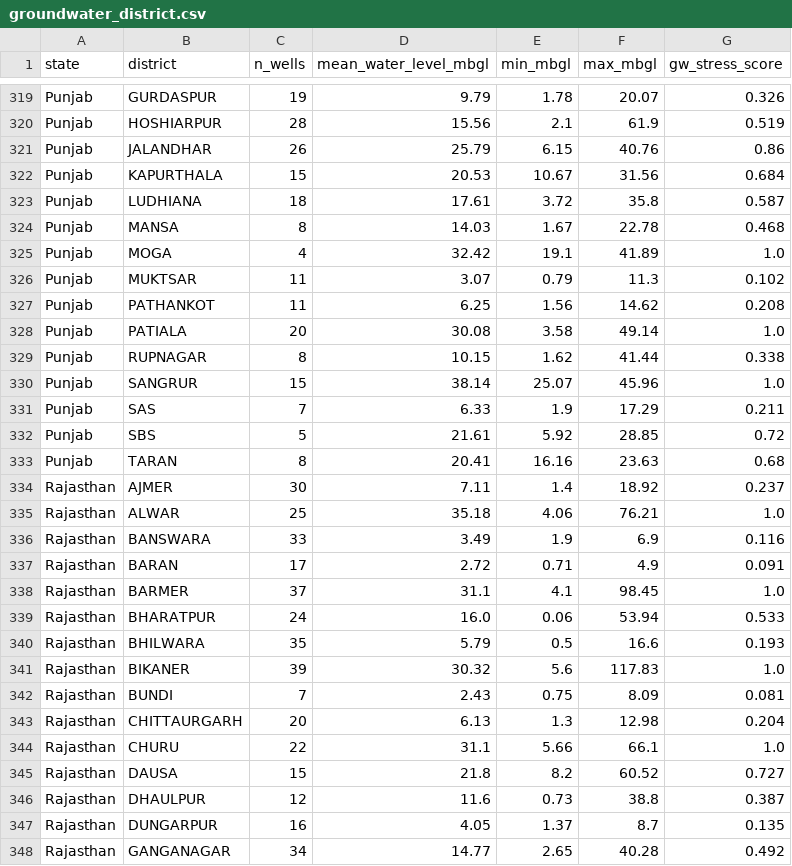
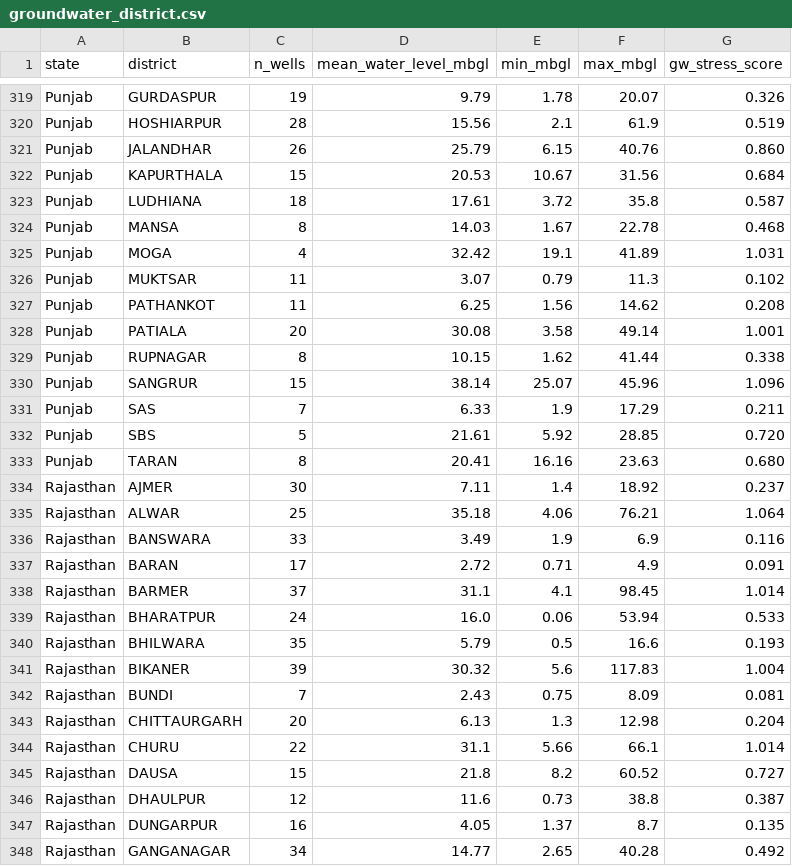
Before and after one commit to climestripeshift/climreswash, a CSV file: data/groundwater_district.csv, drawn as a sheet; only a part is shown, gaps mark what is left out; the diff covers the shown part only.

Commit message:
Fix gw_stress_score saturation for deep water tables nationwide
min(1, depth/30) capped every district with water table >=30m at
exactly 1.00, erasing differentiation across the severe tail (20
districts, 30-90m deep, all tied). Replaced with a piecewise formula
that stays identical for depth<=30m and extends smoothly above it
(1 + 0.4*ln(depth/30)), spreading the tail from 1.00 to 1.44.

Also:
- Extract join_hex_districts.py's per-hex risk computation into
  scripts/risk/hex_risk.py so patch scripts can reuse the exact same
  formula logic instead of re-deriving it.
- Fix HexMapPage groundwater layer color domain ([0,10] -> [0,1.5])
  which was compressing real values into an invisible sliver.
- Regenerate Rajasthan groundwater/rainfall/JJM insights with
  corrected scores (correlations unchanged, findings robust).

Downstream *_risk fields are intentionally left unrecomputed for now
- see follow-up investigation into missing day-count fields.

```diff
--- a/data/groundwater_district.csv
+++ b/data/groundwater_district.csv
@@ -320,3 +320,3 @@ Punjab,GURDASPUR,19,9.79,1.78,20.07,0.326
 Punjab,HOSHIARPUR,28,15.56,2.1,61.9,0.519
-Punjab,JALANDHAR,26,25.79,6.15,40.76,0.86
+Punjab,JALANDHAR,26,25.79,6.15,40.76,0.860
 Punjab,KAPURTHALA,15,20.53,10.67,31.56,0.684
@@ -324,22 +324,22 @@ Punjab,LUDHIANA,18,17.61,3.72,35.8,0.587
 Punjab,MANSA,8,14.03,1.67,22.78,0.468
-Punjab,MOGA,4,32.42,19.1,41.89,1.0
+Punjab,MOGA,4,32.42,19.1,41.89,1.031
 Punjab,MUKTSAR,11,3.07,0.79,11.3,0.102
 Punjab,PATHANKOT,11,6.25,1.56,14.62,0.208
-Punjab,PATIALA,20,30.08,3.58,49.14,1.0
+Punjab,PATIALA,20,30.08,3.58,49.14,1.001
 Punjab,RUPNAGAR,8,10.15,1.62,41.44,0.338
-Punjab,SANGRUR,15,38.14,25.07,45.96,1.0
+Punjab,SANGRUR,15,38.14,25.07,45.96,1.096
 Punjab,SAS,7,6.33,1.9,17.29,0.211
-Punjab,SBS,5,21.61,5.92,28.85,0.72
-Punjab,TARAN,8,20.41,16.16,23.63,0.68
+Punjab,SBS,5,21.61,5.92,28.85,0.720
+Punjab,TARAN,8,20.41,16.16,23.63,0.680
 Rajasthan,AJMER,30,7.11,1.4,18.92,0.237
-Rajasthan,ALWAR,25,35.18,4.06,76.21,1.0
+Rajasthan,ALWAR,25,35.18,4.06,76.21,1.064
 Rajasthan,BANSWARA,33,3.49,1.9,6.9,0.116
 Rajasthan,BARAN,17,2.72,0.71,4.9,0.091
-Rajasthan,BARMER,37,31.1,4.1,98.45,1.0
+Rajasthan,BARMER,37,31.1,4.1,98.45,1.014
 Rajasthan,BHARATPUR,24,16.0,0.06,53.94,0.533
 Rajasthan,BHILWARA,35,5.79,0.5,16.6,0.193
-Rajasthan,BIKANER,39,30.32,5.6,117.83,1.0
+Rajasthan,BIKANER,39,30.32,5.6,117.83,1.004
 Rajasthan,BUNDI,7,2.43,0.75,8.09,0.081
 Rajasthan,CHITTAURGARH,20,6.13,1.3,12.98,0.204
-Rajasthan,CHURU,22,31.1,5.66,66.1,1.0
+Rajasthan,CHURU,22,31.1,5.66,66.1,1.014
 Rajasthan,DAUSA,15,21.8,8.2,60.52,0.727
```
Also changed, not shown: 57 edited cells elsewhere in this file, 9 other files.
